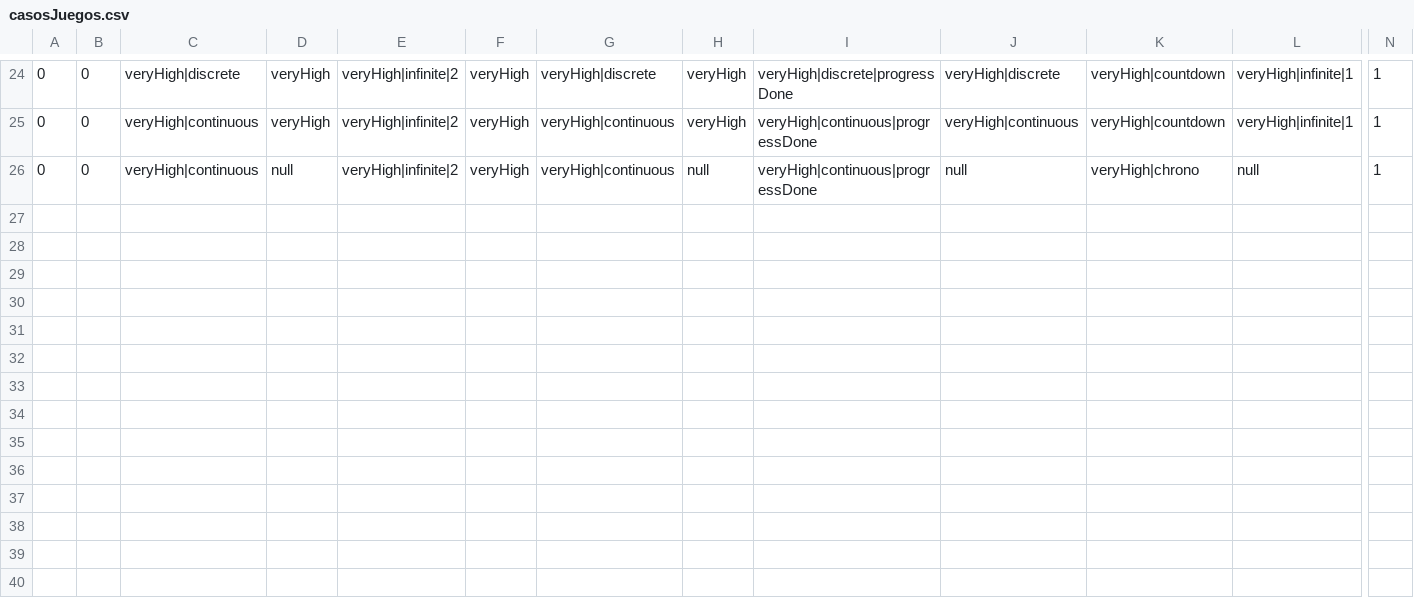
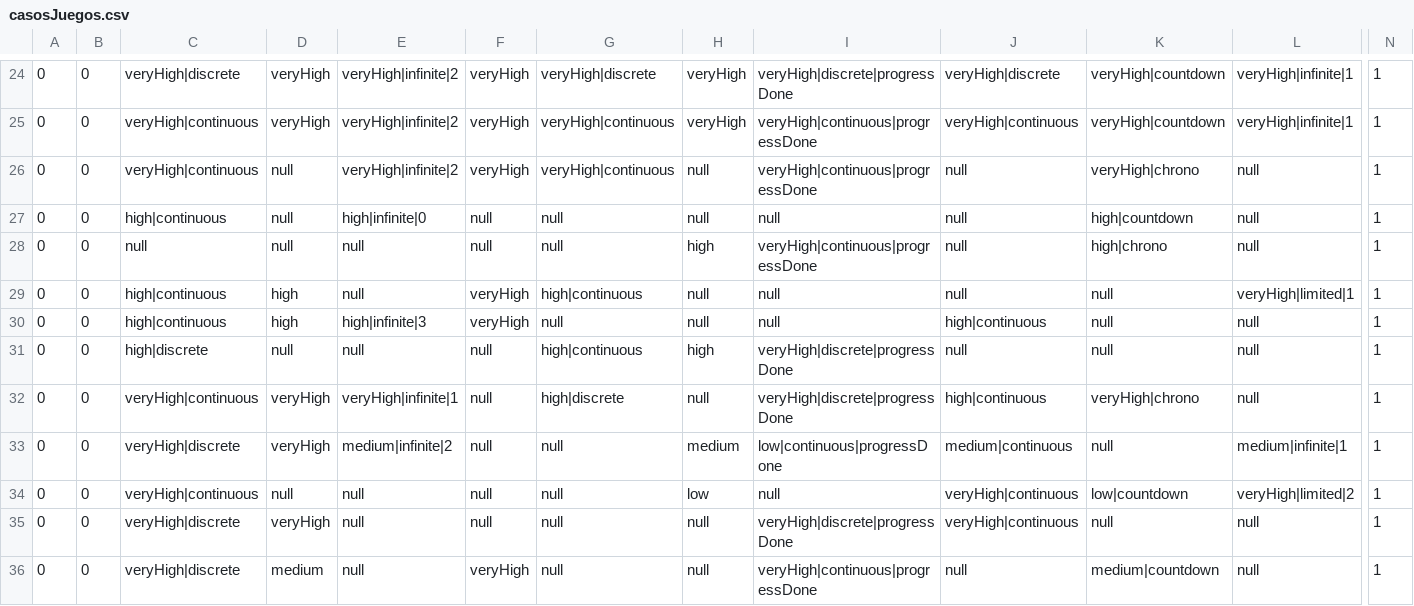
Before and after one commit to SandraMonLaz/TFG-UICBR, a CSV file: REST_API/cbrdata/casosJuegos.csv, drawn as a sheet; only a part is shown, gaps mark what is left out; rows hold the shown columns only; the diff names each change by its address in the sheet, - before the commit and + after, or states it on an @@ line.

Commit message:
Casos nuevos a casosJuegos.csv

```diff
--- a/REST_API/cbrdata/casosJuegos.csv
+++ b/REST_API/cbrdata/casosJuegos.csv
+row 27: 0 | 0 | high|continuous | null | high|infinite|0 | null | null | null | null | null | high|countdown | null | 1
+row 28: 0 | 0 | null | null | null | null | null | high | veryHigh|continuous|progressDone | null | high|chrono | null | 1
+row 29: 0 | 0 | high|continuous | high | null | veryHigh | high|continuous | null | null | null | null | veryHigh|limited|1 | 1
+row 30: 0 | 0 | high|continuous | high | high|infinite|3 | veryHigh | null | null | null | high|continuous | null | null | 1
+row 31: 0 | 0 | high|discrete | null | null | null | high|continuous | high | veryHigh|discrete|progressDone | null | null | null | 1
+row 32: 0 | 0 | veryHigh|continuous | veryHigh | veryHigh|infinite|1 | null | high|discrete | null | veryHigh|discrete|progressDone | high|continuous | veryHigh|chrono | null | 1
+row 33: 0 | 0 | veryHigh|discrete | veryHigh | medium|infinite|2 | null | null | medium | low|continuous|progressDone | medium|continuous | null | medium|infinite|1 | 1
+row 34: 0 | 0 | veryHigh|continuous | null | null | null | null | low | null | veryHigh|continuous | low|countdown | veryHigh|limited|2 | 1
+row 35: 0 | 0 | veryHigh|discrete | veryHigh | null | null | null | null | veryHigh|discrete|progressDone | veryHigh|continuous | null | null | 1
+row 36: 0 | 0 | veryHigh|discrete | medium | null | veryHigh | null | null | veryHigh|continuous|progressDone | null | medium|countdown | null | 1
```
Also changed, not shown: 7 other files.
